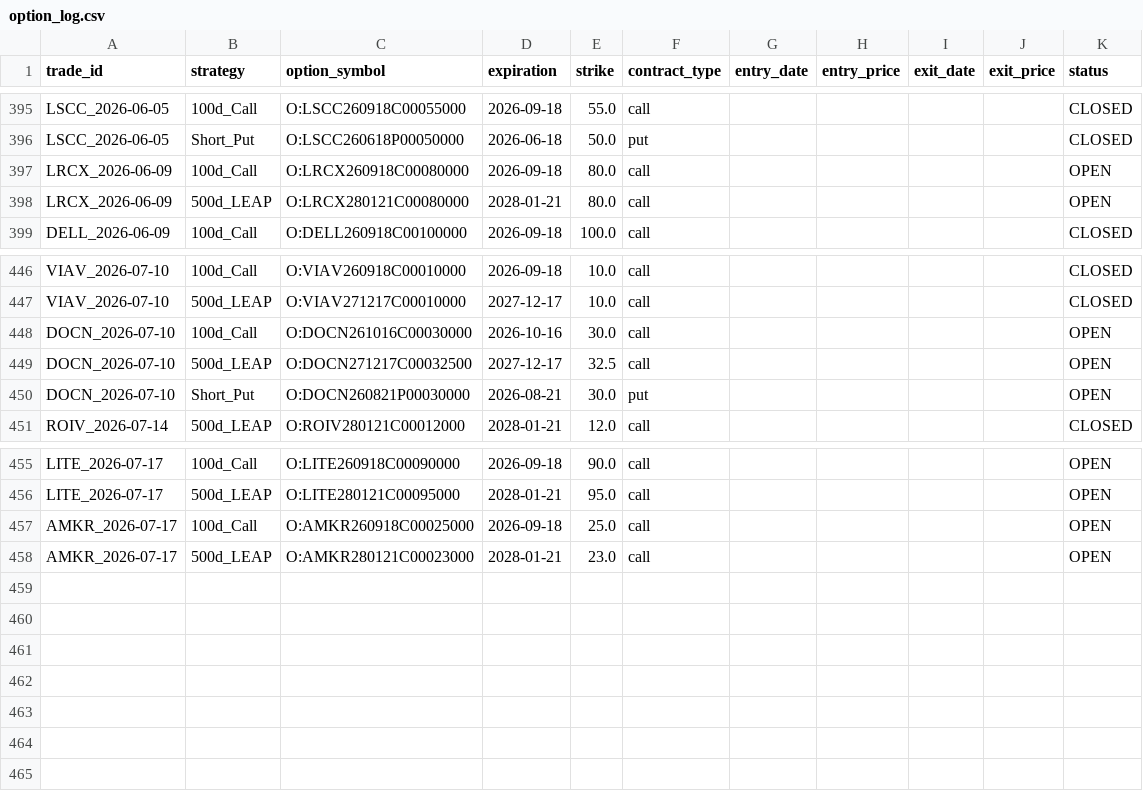
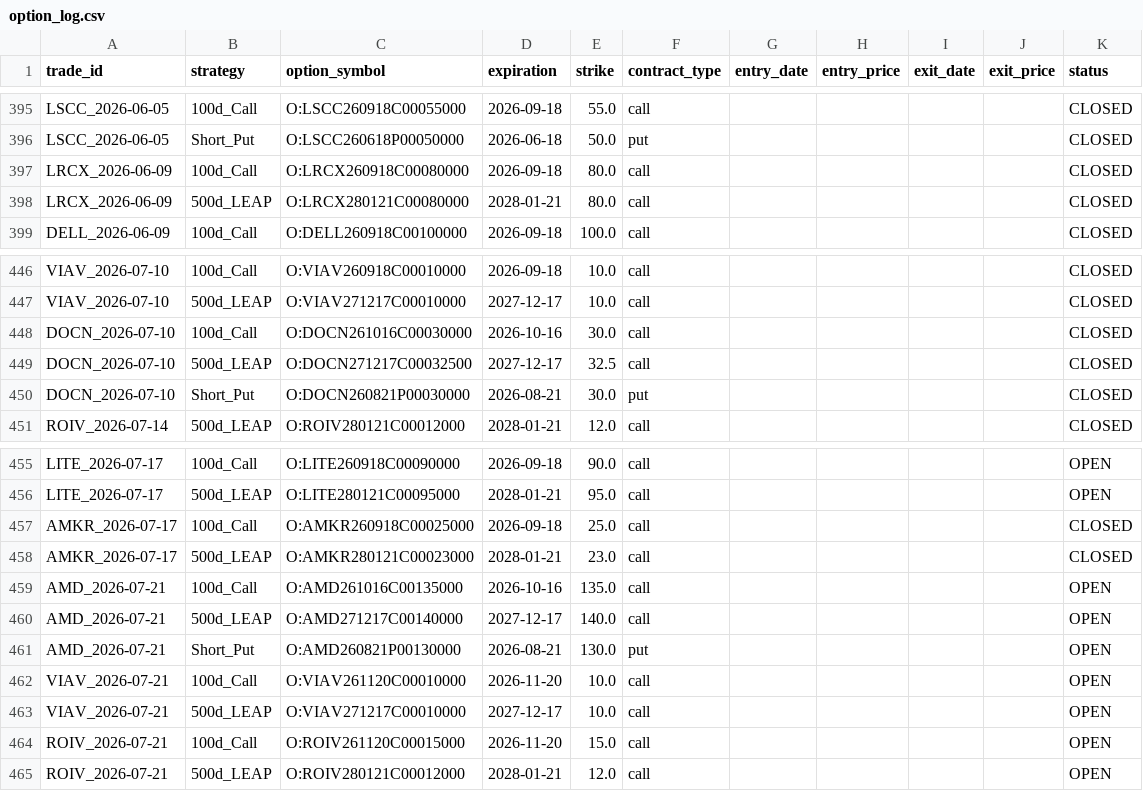
Before and after one commit to zacseidel/momentum, a CSV file: data/option_log.csv, drawn as a sheet; only a part is shown, gaps mark what is left out.

```diff
--- a/data/option_log.csv
+++ b/data/option_log.csv
@@ -396,4 +396,4 @@ LSCC_2026-06-05,100d_Call,O:LSCC260918C00055000,2026-09-18,55.0,call,,,,,CLOSED
 LSCC_2026-06-05,Short_Put,O:LSCC260618P00050000,2026-06-18,50.0,put,,,,,CLOSED
-LRCX_2026-06-09,100d_Call,O:LRCX260918C00080000,2026-09-18,80.0,call,,,,,OPEN
-LRCX_2026-06-09,500d_LEAP,O:LRCX280121C00080000,2028-01-21,80.0,call,,,,,OPEN
+LRCX_2026-06-09,100d_Call,O:LRCX260918C00080000,2026-09-18,80.0,call,,,,,CLOSED
+LRCX_2026-06-09,500d_LEAP,O:LRCX280121C00080000,2028-01-21,80.0,call,,,,,CLOSED
 DELL_2026-06-09,100d_Call,O:DELL260918C00100000,2026-09-18,100.0,call,,,,,CLOSED
@@ -447,5 +447,5 @@ VIAV_2026-07-10,100d_Call,O:VIAV260918C00010000,2026-09-18,10.0,call,,,,,CLOSED
 VIAV_2026-07-10,500d_LEAP,O:VIAV271217C00010000,2027-12-17,10.0,call,,,,,CLOSED
-DOCN_2026-07-10,100d_Call,O:DOCN261016C00030000,2026-10-16,30.0,call,,,,,OPEN
-DOCN_2026-07-10,500d_LEAP,O:DOCN271217C00032500,2027-12-17,32.5,call,,,,,OPEN
-DOCN_2026-07-10,Short_Put,O:DOCN260821P00030000,2026-08-21,30.0,put,,,,,OPEN
+DOCN_2026-07-10,100d_Call,O:DOCN261016C00030000,2026-10-16,30.0,call,,,,,CLOSED
+DOCN_2026-07-10,500d_LEAP,O:DOCN271217C00032500,2027-12-17,32.5,call,,,,,CLOSED
+DOCN_2026-07-10,Short_Put,O:DOCN260821P00030000,2026-08-21,30.0,put,,,,,CLOSED
 ROIV_2026-07-14,500d_LEAP,O:ROIV280121C00012000,2028-01-21,12.0,call,,,,,CLOSED
@@ -456,3 +456,10 @@ LITE_2026-07-17,100d_Call,O:LITE260918C00090000,2026-09-18,90.0,call,,,,,OPEN
 LITE_2026-07-17,500d_LEAP,O:LITE280121C00095000,2028-01-21,95.0,call,,,,,OPEN
-AMKR_2026-07-17,100d_Call,O:AMKR260918C00025000,2026-09-18,25.0,call,,,,,OPEN
-AMKR_2026-07-17,500d_LEAP,O:AMKR280121C00023000,2028-01-21,23.0,call,,,,,OPEN
+AMKR_2026-07-17,100d_Call,O:AMKR260918C00025000,2026-09-18,25.0,call,,,,,CLOSED
+AMKR_2026-07-17,500d_LEAP,O:AMKR280121C00023000,2028-01-21,23.0,call,,,,,CLOSED
+AMD_2026-07-21,100d_Call,O:AMD261016C00135000,2026-10-16,135.0,call,,,,,OPEN
+AMD_2026-07-21,500d_LEAP,O:AMD271217C00140000,2027-12-17,140.0,call,,,,,OPEN
+AMD_2026-07-21,Short_Put,O:AMD260821P00130000,2026-08-21,130.0,put,,,,,OPEN
+VIAV_2026-07-21,100d_Call,O:VIAV261120C00010000,2026-11-20,10.0,call,,,,,OPEN
+VIAV_2026-07-21,500d_LEAP,O:VIAV271217C00010000,2027-12-17,10.0,call,,,,,OPEN
+ROIV_2026-07-21,100d_Call,O:ROIV261120C00015000,2026-11-20,15.0,call,,,,,OPEN
+ROIV_2026-07-21,500d_LEAP,O:ROIV280121C00012000,2028-01-21,12.0,call,,,,,OPEN
```
Also changed, not shown: data/trade_log.csv, data/universe/change_log.csv, 9 other files.
